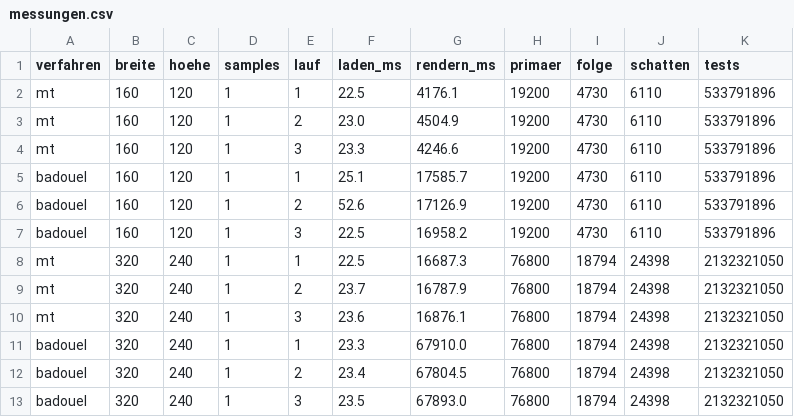
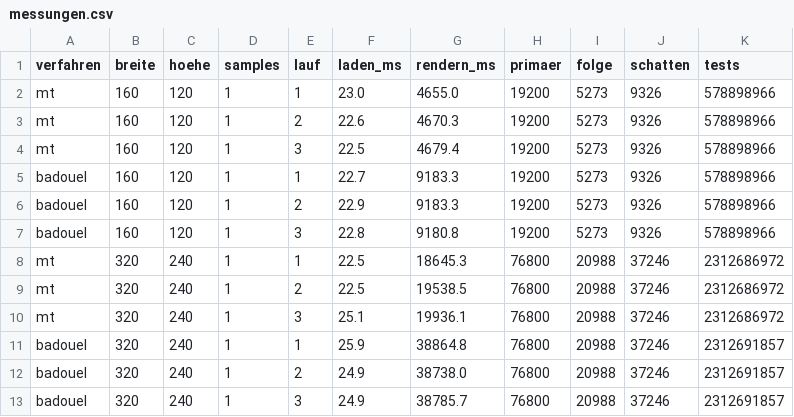
Before and after one commit to K1ngGrim/raytracer, a CSV file: bericht/messung/messungen.csv, drawn as a sheet; only a part is shown; the diff covers the shown part only.

Commit message:
Implement scene objects and add render tests

```diff
--- a/bericht/messung/messungen.csv
+++ b/bericht/messung/messungen.csv
@@ -1,13 +1,13 @@
 verfahren,breite,hoehe,samples,lauf,laden_ms,rendern_ms,primaer,folge,schatten,tests
-mt,160,120,1,1,22.5,4176.1,19200,4730,6110,533791896
-mt,160,120,1,2,23.0,4504.9,19200,4730,6110,533791896
-mt,160,120,1,3,23.3,4246.6,19200,4730,6110,533791896
-badouel,160,120,1,1,25.1,17585.7,19200,4730,6110,533791896
-badouel,160,120,1,2,52.6,17126.9,19200,4730,6110,533791896
-badouel,160,120,1,3,22.5,16958.2,19200,4730,6110,533791896
-mt,320,240,1,1,22.5,16687.3,76800,18794,24398,2132321050
-mt,320,240,1,2,23.7,16787.9,76800,18794,24398,2132321050
-mt,320,240,1,3,23.6,16876.1,76800,18794,24398,2132321050
-badouel,320,240,1,1,23.3,67910.0,76800,18794,24398,2132321050
-badouel,320,240,1,2,23.4,67804.5,76800,18794,24398,2132321050
-badouel,320,240,1,3,23.5,67893.0,76800,18794,24398,2132321050
+mt,160,120,1,1,23.0,4655.0,19200,5273,9326,578898966
+mt,160,120,1,2,22.6,4670.3,19200,5273,9326,578898966
+mt,160,120,1,3,22.5,4679.4,19200,5273,9326,578898966
+badouel,160,120,1,1,22.7,9183.3,19200,5273,9326,578898966
+badouel,160,120,1,2,22.9,9183.3,19200,5273,9326,578898966
+badouel,160,120,1,3,22.8,9180.8,19200,5273,9326,578898966
+mt,320,240,1,1,22.5,18645.3,76800,20988,37246,2312686972
+mt,320,240,1,2,22.5,19538.5,76800,20988,37246,2312686972
+mt,320,240,1,3,25.1,19936.1,76800,20988,37246,2312686972
+badouel,320,240,1,1,25.9,38864.8,76800,20988,37246,2312691857
+badouel,320,240,1,2,24.9,38738.0,76800,20988,37246,2312691857
+badouel,320,240,1,3,24.9,38785.7,76800,20988,37246,2312691857
```
Also changed, not shown: 75 edited cells elsewhere in this file, 56 other files.
